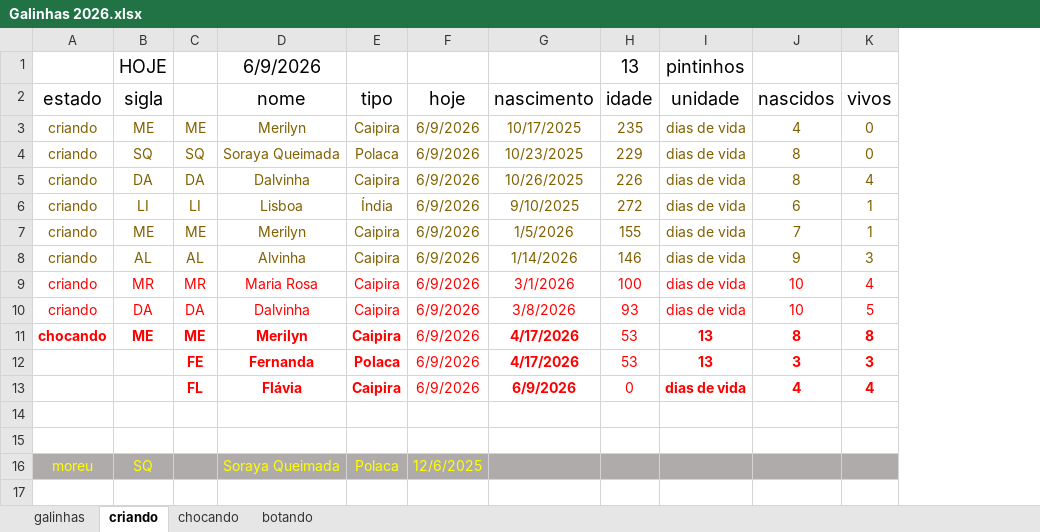
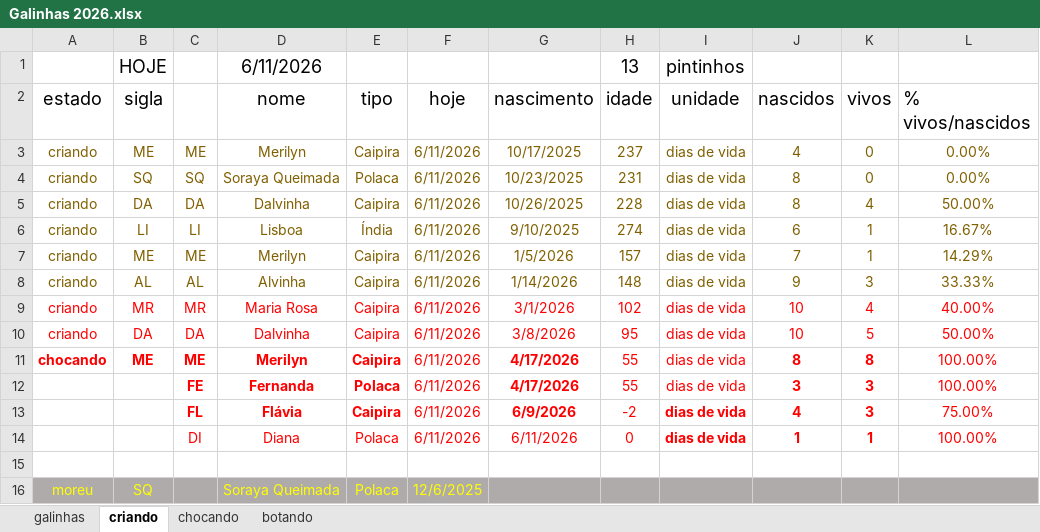
Before and after one commit to HumbertoEliaSoares01/BichosDeCasa, an Excel workbook: Galinhas/Galinhas 2026.xlsx, sheet criando, drawn as a sheet; values as stored, in another font and other column widths than the file's, no borders; the diff names each change by its address in the sheet, - before the commit and + after, or states it on an @@ line.

```diff
--- a/Galinhas/Galinhas 2026.xlsx (sheet criando)
+++ b/Galinhas/Galinhas 2026.xlsx (sheet criando)
+column L (% vivos/nascidos), rows 3-14: 0.00% | 0.00% | 50.00% | 16.67% | 14.29% | 33.33% | 40.00% | 50.00% | 100.00% | 100.00% | 75.00% | 100.00%
-D1 (nome): 6/9/2026
+D1 (nome): 6/11/2026
-F3:F13 (hoje): 6/9/2026
+F3:F13 (hoje): 6/11/2026
-H3 (idade): 235
+H3 (idade): 237
-H4 (idade): 229
+H4 (idade): 231
-H5 (idade): 226
+H5 (idade): 228
-H6 (idade): 272
+H6 (idade): 274
-H7 (idade): 155
+H7 (idade): 157
-H8 (idade): 146
+H8 (idade): 148
-H9 (idade): 100
+H9 (idade): 102
-H10 (idade): 93
+H10 (idade): 95
-H11:H12 (idade): 53
+H11:H12 (idade): 55
-I11:I12 (unidade): 13
+I11:I12 (unidade): dias de vida
-I11:I12 bold: on
+I11:I12 bold: off
-H13 (idade): 0
+H13 (idade): -2
-K13 (vivos): 4
+K13 (vivos): 3
-row 14: (empty)
+row 14:  |  | DI | Diana | Polaca | 6/11/2026 | 6/11/2026 | 0 | dias de vida | 1 | 1 | 100.00%
```
Also changed, not shown: sheet galinhas, sheet chocando, sheet botando.
